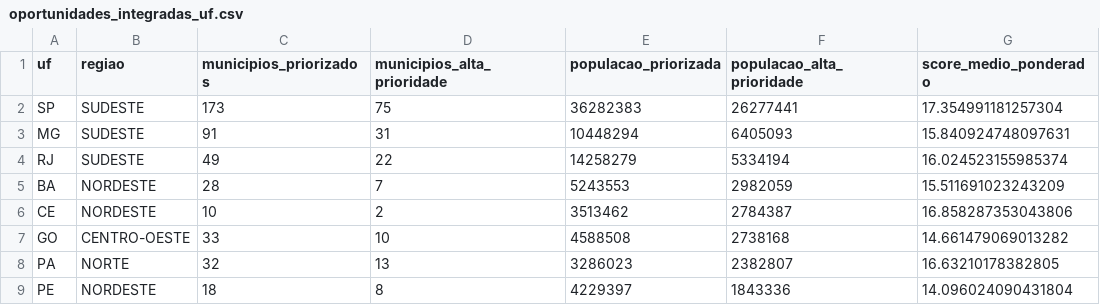
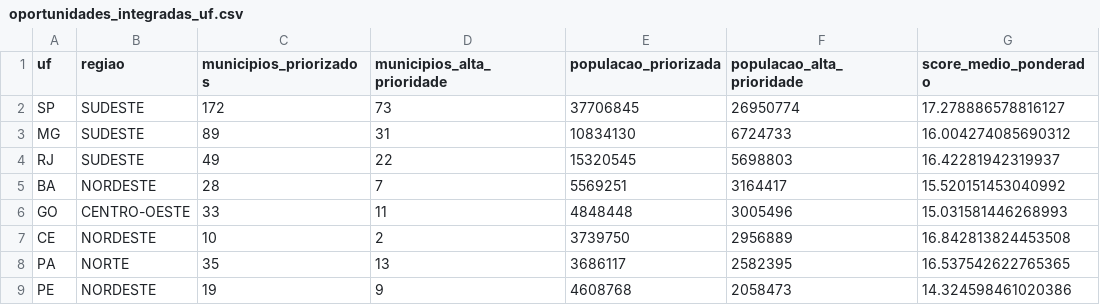
Before and after one commit to eps364/tech-challenge-fase-05, a CSV file: data/processed/oportunidades_integradas_uf.csv, drawn as a sheet; only a part is shown; the diff covers the shown part only.

```diff
--- a/data/processed/oportunidades_integradas_uf.csv
+++ b/data/processed/oportunidades_integradas_uf.csv
@@ -1,9 +1,9 @@
 uf,regiao,municipios_priorizados,municipios_alta_prioridade,populacao_priorizada,populacao_alta_prioridade,score_medio_ponderado
-SP,SUDESTE,173,75,36282383,26277441,17.354991181257304
-MG,SUDESTE,91,31,10448294,6405093,15.840924748097631
-RJ,SUDESTE,49,22,14258279,5334194,16.024523155985374
-BA,NORDESTE,28,7,5243553,2982059,15.511691023243209
-CE,NORDESTE,10,2,3513462,2784387,16.858287353043806
-GO,CENTRO-OESTE,33,10,4588508,2738168,14.661479069013282
-PA,NORTE,32,13,3286023,2382807,16.63210178382805
-PE,NORDESTE,18,8,4229397,1843336,14.096024090431804
+SP,SUDESTE,172,73,37706845,26950774,17.278886578816127
+MG,SUDESTE,89,31,10834130,6724733,16.004274085690312
+RJ,SUDESTE,49,22,15320545,5698803,16.42281942319937
+BA,NORDESTE,28,7,5569251,3164417,15.520151453040992
+GO,CENTRO-OESTE,33,11,4848448,3005496,15.031581446268993
+CE,NORDESTE,10,2,3739750,2956889,16.842813824453508
+PA,NORTE,35,13,3686117,2582395,16.537542622765365
+PE,NORDESTE,19,9,4608768,2058473,14.324598461020386
```
Also changed, not shown: 5 added rows, 5 removed rows and 40 edited cells elsewhere in this file, data/processed/aps_oportunidades_municipio.csv, data/processed/leitos_oportunidades_municipio_2026.csv, 28 other files.
